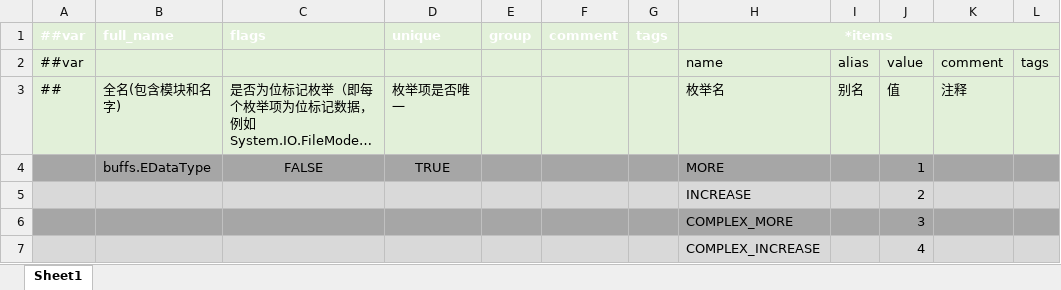
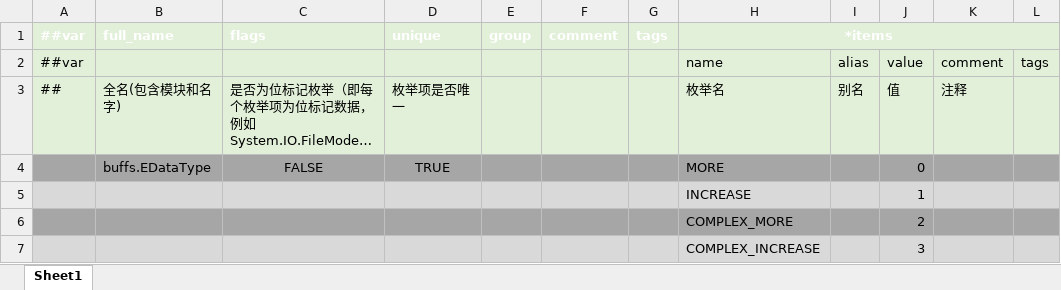
Before and after one commit to Abab-bk/AwesomeRPG, an Excel workbook: DataBase/Datas/__enums__.xlsx, sheet Sheet1, drawn as a sheet; long unchanged cells end in …; values as stored, in another font and other column widths than the file's, no borders; removed rows and columns are numbered as before the commit, all else as after; the diff names each change by its address in the sheet, - before the commit and + after, or states it on an @@ line.

```diff
--- a/DataBase/Datas/__enums__.xlsx (sheet Sheet1)
+++ b/DataBase/Datas/__enums__.xlsx (sheet Sheet1)
-J4: 1
+J4: 0
+row 5:  |  |  |  |  |  |  | INCREASE |  | 1
-A6:L6 fill: #D9D9D9
+A6:L6 fill: #A6A6A6
-H6 (*items): INCREASE
+H6 (*items): COMPLEX_MORE
-A7:L7 fill: #A6A6A6
+A7:L7 fill: #D9D9D9
-H7 (*items): COMPLEX_MORE
+H7 (*items): COMPLEX_INCREASE
-row 7:  |  |  |  |  |  |  | COMPLEX_INCREASE |  | 4
```
Also changed, not shown: DataBase/Datas/Buffs.xlsx, 56 other files.
